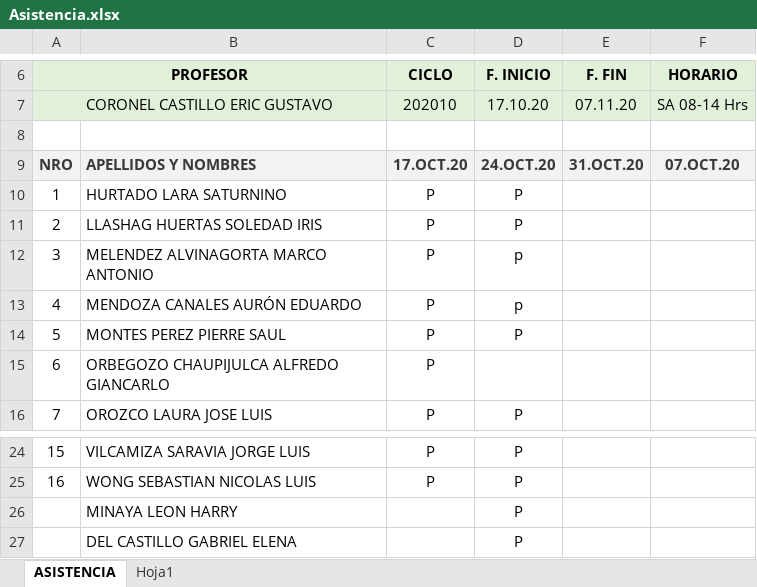
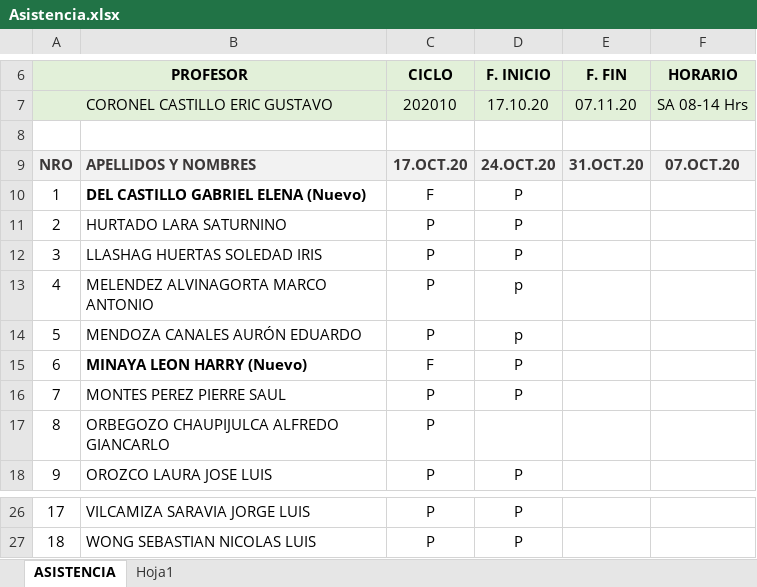
Before and after one commit to gcoronelc/JAVA_WEB_2020_10, an Excel workbook: Asistencia.xlsx, sheet ASISTENCIA, drawn as a sheet; only a part is shown, gaps mark what is left out; values as stored, in another font and other column widths than the file's, no borders; charts and pictures not drawn; removed rows and columns are numbered as before the commit, all else as after; the diff names each change by its address in the sheet, - before the commit and + after, or states it on an @@ line.

```diff
--- a/Asistencia.xlsx (sheet ASISTENCIA)
+++ b/Asistencia.xlsx (sheet ASISTENCIA)
+row 10: 1 | DEL CASTILLO GABRIEL ELENA (Nuevo) | F | P
@@ column A (PROFESOR) renumbered between rows 11 and 27 @@
+row 15: 6 | MINAYA LEON HARRY (Nuevo) | F | P
-row 26:  | MINAYA LEON HARRY |  | P
-row 27:  | DEL CASTILLO GABRIEL ELENA |  | P
```
Also changed, not shown: 2 other files.
